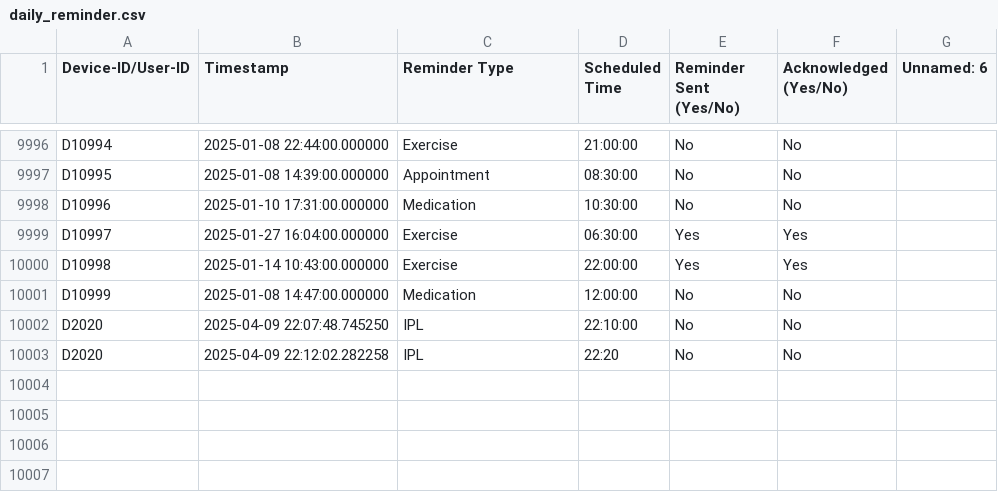
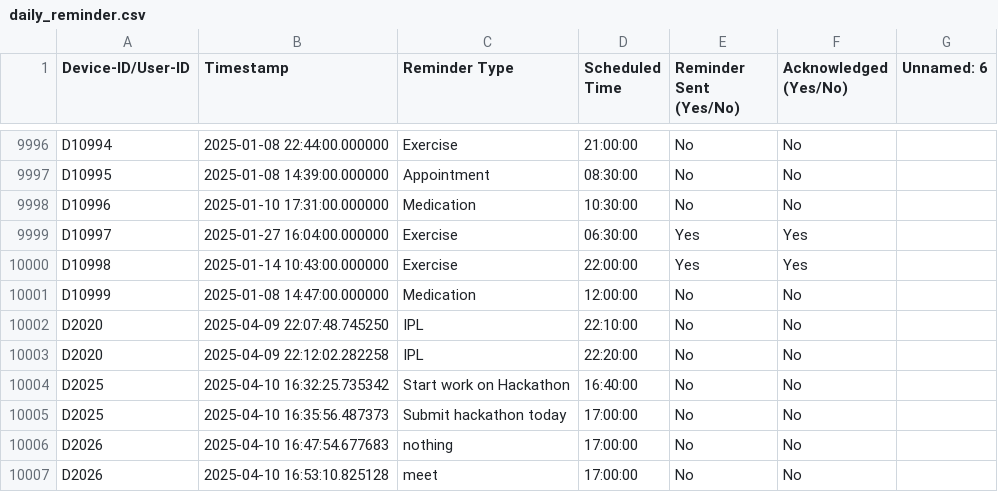
Before and after one commit to sairohith28/GenAI, a CSV file: daily_reminder.csv, drawn as a sheet; only a part is shown, gaps mark what is left out.

```diff
--- a/daily_reminder.csv
+++ b/daily_reminder.csv
@@ -10002,2 +10002,6 @@ D10999,2025-01-08 14:47:00.000000,Medication,12:00:00,No,No,
 D2020,2025-04-09 22:07:48.745250,IPL,22:10:00,No,No,
-D2020,2025-04-09 22:12:02.282258,IPL,22:20,No,No,
+D2020,2025-04-09 22:12:02.282258,IPL,22:20:00,No,No,
+D2025,2025-04-10 16:32:25.735342,Start work on Hackathon,16:40:00,No,No,
+D2025,2025-04-10 16:35:56.487373,Submit hackathon today,17:00:00,No,No,
+D2026,2025-04-10 16:47:54.677683,nothing,17:00:00,No,No,
+D2026,2025-04-10 16:53:10.825128,meet,17:00:00,No,No,
```
Also changed, not shown: 2 other files.
